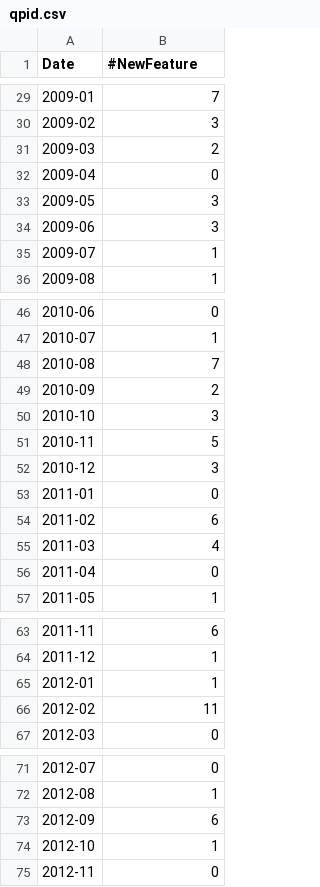
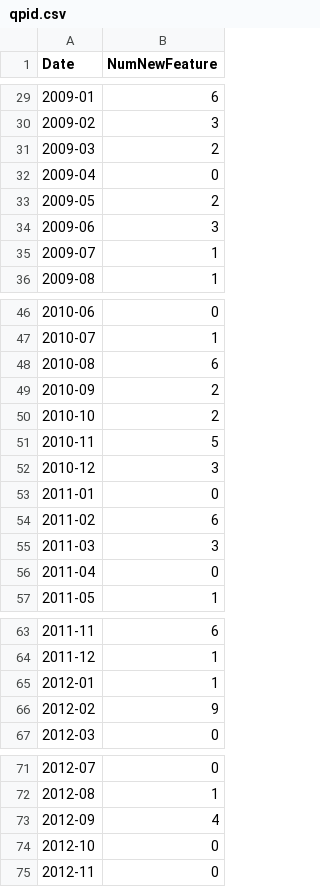
Before and after one commit to gabrielequatrana/Deliverable1, a CSV file: out/qpid.csv, drawn as a sheet; only a part is shown, gaps mark what is left out; the diff covers the shown part only.

```diff
--- a/out/qpid.csv
+++ b/out/qpid.csv
@@ -1 +1 @@
-Date;#NewFeature
+Date;NumNewFeature
@@ -29,2 +29,2 @@ Date;#NewFeature
-2009-01;7
+2009-01;6
 2009-02;3
@@ -32,3 +32,3 @@ Date;#NewFeature
 2009-04;0
-2009-05;3
+2009-05;2
 2009-06;3
@@ -47,5 +47,5 @@ Date;#NewFeature
 2010-07;1
-2010-08;7
+2010-08;6
 2010-09;2
-2010-10;3
+2010-10;2
 2010-11;5
@@ -54,3 +54,3 @@ Date;#NewFeature
 2011-02;6
-2011-03;4
+2011-03;3
 2011-04;0
@@ -65,3 +65,3 @@ Date;#NewFeature
 2012-01;1
-2012-02;11
+2012-02;9
 2012-03;0
@@ -72,4 +72,4 @@ Date;#NewFeature
 2012-08;1
-2012-09;6
-2012-10;1
+2012-09;4
+2012-10;0
 2012-11;0
```
Also changed, not shown: 49 removed rows and 30 edited cells elsewhere in this file, 9 other files.
